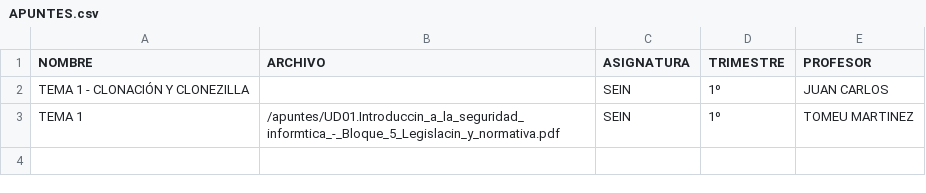
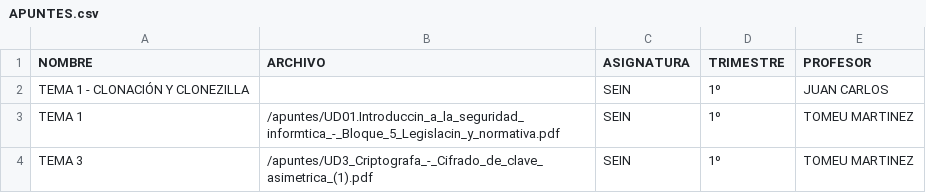
Before and after one commit to nataliagamezbarea/grados_informaticos_public, a CSV file: APUNTES.csv, drawn as a sheet; the diff names each change by its address in the sheet, - before the commit and + after, or states it on an @@ line.

Commit message:
Publicar SEIN - apuntes

```diff
--- a/APUNTES.csv
+++ b/APUNTES.csv
+row 4: TEMA 3 | /apuntes/UD3_Criptografa_-_Cifrado_de_clave_asimetrica_(1).pdf | SEIN | 1º | TOMEU MARTINEZ
```
